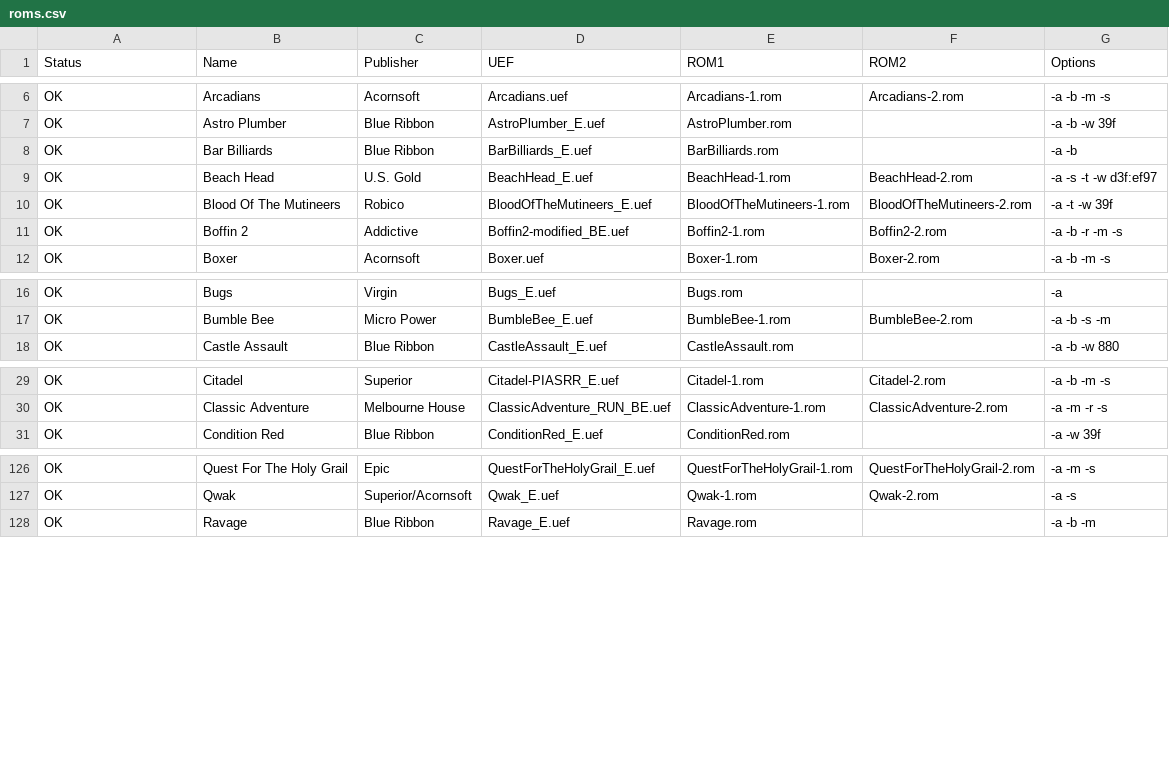
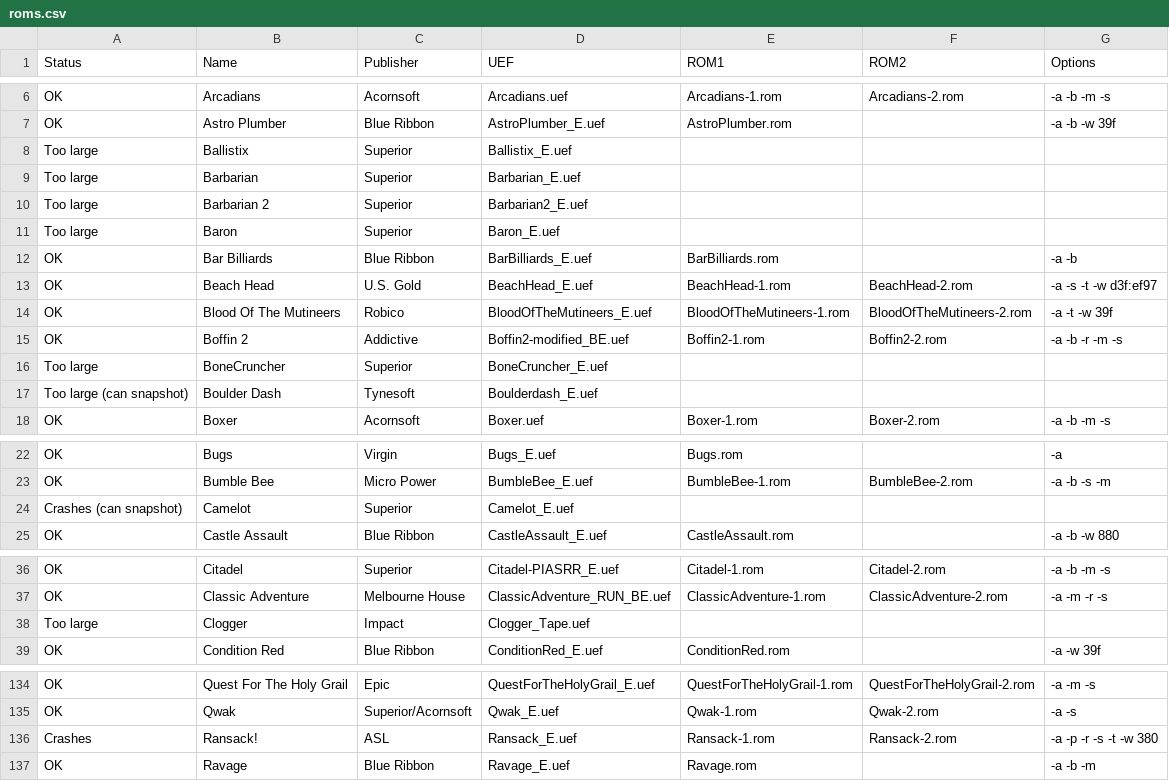
Before and after one commit to stardot/MegaGamesCartridge-ROM-recipes, a CSV file: roms.csv, drawn as a sheet; only a part is shown, gaps mark what is left out.

Commit message:
Added non-working titles.

```diff
--- a/roms.csv
+++ b/roms.csv
@@ -7,2 +7,6 @@ OK,Arcadians,Acornsoft,Arcadians.uef,Arcadians-1.rom,Arcadians-2.rom,-a -b -m -s
 OK,Astro Plumber,Blue Ribbon,AstroPlumber_E.uef,AstroPlumber.rom,,-a -b -w 39f
+Too large,Ballistix,Superior,Ballistix_E.uef,,,
+Too large,Barbarian,Superior,Barbarian_E.uef,,,
+Too large,Barbarian 2,Superior,Barbarian2_E.uef,,,
+Too large,Baron,Superior,Baron_E.uef,,,
 OK,Bar Billiards,Blue Ribbon,BarBilliards_E.uef,BarBilliards.rom,,-a -b
@@ -11,2 +15,4 @@ OK,Blood Of The Mutineers,Robico,BloodOfTheMutineers_E.uef,BloodOfTheMutineers-1
 OK,Boffin 2,Addictive,Boffin2-modified_BE.uef,Boffin2-1.rom,Boffin2-2.rom,-a -b -r -m -s
+Too large,BoneCruncher,Superior,BoneCruncher_E.uef,,,
+Too large (can snapshot),Boulder Dash,Tynesoft,Boulderdash_E.uef,,,
 OK,Boxer,Acornsoft,Boxer.uef,Boxer-1.rom,Boxer-2.rom,-a -b -m -s
@@ -17,2 +23,3 @@ OK,Bugs,Virgin,Bugs_E.uef,Bugs.rom,,-a
 OK,Bumble Bee,Micro Power,BumbleBee_E.uef,BumbleBee-1.rom,BumbleBee-2.rom,-a -b -s -m
+Crashes (can snapshot),Camelot,Superior,Camelot_E.uef,,,
 OK,Castle Assault,Blue Ribbon,CastleAssault_E.uef,CastleAssault.rom,,-a -b -w 880
@@ -30,2 +37,3 @@ OK,Citadel,Superior,Citadel-PIASRR_E.uef,Citadel-1.rom,Citadel-2.rom,-a -b -m -s
 OK,Classic Adventure,Melbourne House,ClassicAdventure_RUN_BE.uef,ClassicAdventure-1.rom,ClassicAdventure-2.rom,-a -m -r -s
+Too large,Clogger,Impact,Clogger_Tape.uef,,,
 OK,Condition Red,Blue Ribbon,ConditionRed_E.uef,ConditionRed.rom,,-a -w 39f
@@ -127,2 +135,3 @@ OK,Quest For The Holy Grail,Epic,QuestForTheHolyGrail_E.uef,QuestForTheHolyGrail
 OK,Qwak,Superior/Acornsoft,Qwak_E.uef,Qwak-1.rom,Qwak-2.rom,-a -s
+Crashes,Ransack!,ASL,Ransack_E.uef,Ransack-1.rom,Ransack-2.rom,-a -p -r -s -t -w 380
 OK,Ravage,Blue Ribbon,Ravage_E.uef,Ravage.rom,,-a -b -m
```
